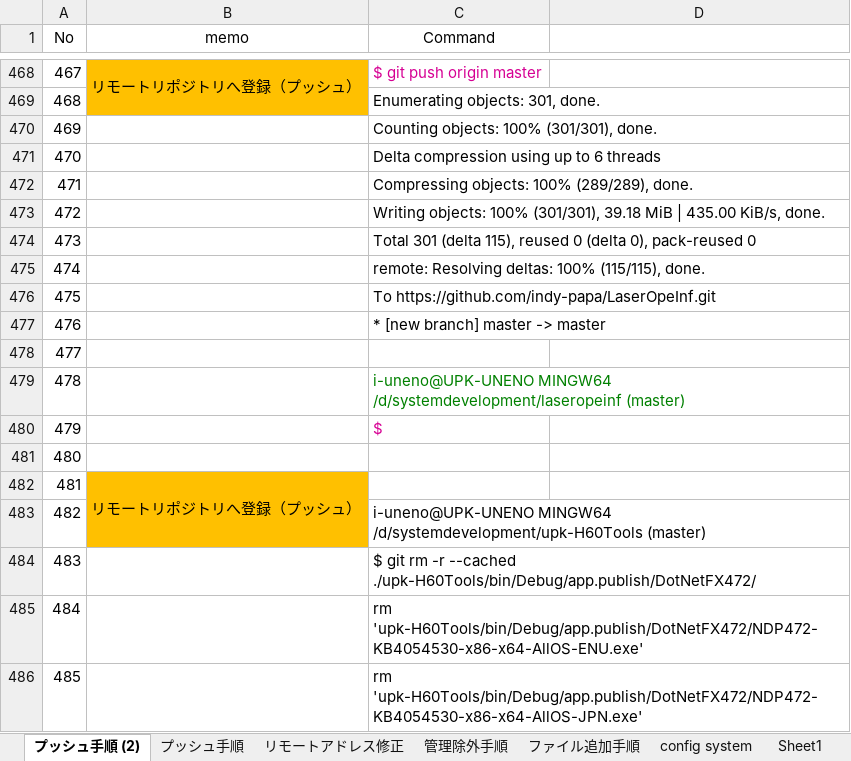
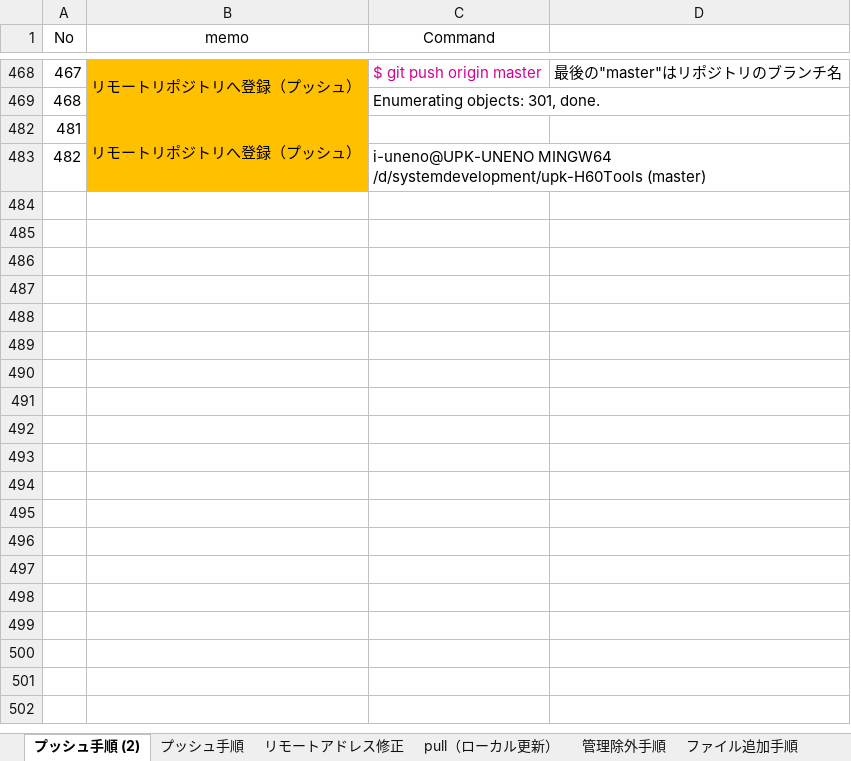
Before and after one commit to indy-papa/GitHub, an Excel workbook: Git Hub エビデンス・リファレンス.xlsx, sheet プッシュ手順 (2), drawn as a sheet; only a part is shown, gaps mark what is left out; values as stored, in another font and other column widths than the file's, no borders; the diff covers the shown part only; the diff names each change by its address in the sheet, - before the commit and + after, or states it on an @@ line.

```diff
--- a/Git Hub エビデンス・リファレンス.xlsx (sheet プッシュ手順 (2))
+++ b/Git Hub エビデンス・リファレンス.xlsx (sheet プッシュ手順 (2))
+sheet tab: pull（ローカル更新）
-D468: (empty)
+D468: 最後の"master"はリポジトリのブランチ名
@@ row 470 hidden: 469 |  | Counting objects: 100% (301/301), done. @@
@@ row 471 hidden: 470 |  | Delta compression using up to 6 threads @@
@@ row 472 hidden: 471 |  | Compressing objects: 100% (289/289), done. @@
@@ row 473 hidden: 472 |  | Writing objects: 100% (301/301), 39.18 MiB | 435.00 KiB/s, done. @@
@@ row 474 hidden: 473 |  | Total 301 (delta 115), reused 0 (delta 0), pack-reused 0 @@
@@ row 475 hidden: 474 |  | remote: Resolving deltas: 100% (115/115), done. @@
@@ row 476 hidden: 475 |  | To https://github.com/indy-papa/LaserOpeInf.git @@
@@ row 477 hidden: 476 |  | * [new branch] master -> master @@
@@ row 478 hidden: 477 @@
@@ row 479 hidden: 478 |  | i-uneno@UPK-UNENO MINGW64 /d/systemdevelopment/laseropeinf (master) @@
@@ row 480 hidden: 479 |  | $ @@
@@ row 481 hidden: 480 @@
@@ row 484 hidden: 483 |  | $ git rm -r --cached ./upk-H60Tools/bin/Debug/app.publish/DotNetFX472/ @@
@@ row 485 hidden: 484 |  | rm 'upk-H60Tools/bin/Debug/app.publish/DotNetFX472/NDP472-KB4054530-x86-x64-AllOS-ENU.exe' @@
@@ row 486 hidden: 485 |  | rm 'upk-H60Tools/bin/Debug/app.publish/DotNetFX472/NDP472-KB4054530-x86-x64-AllOS-JPN.exe' @@
```
Also changed, not shown: 610 hidden or unhidden rows elsewhere in this sheet, sheet プッシュ手順, sheet リモートアドレス修正, other sheet tabs.
